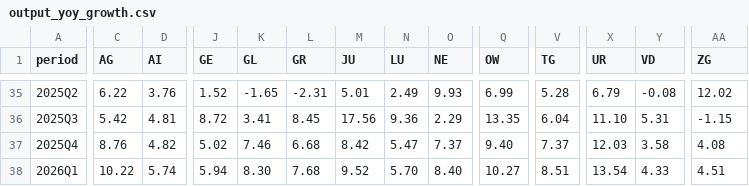
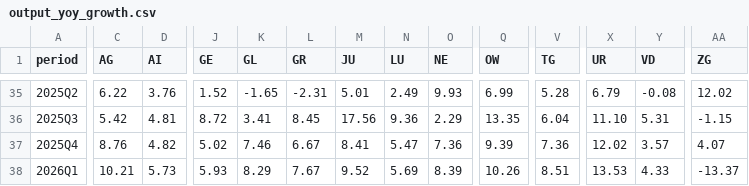
Before and after one commit to Radzuweit-Analyse/Kostenprognose-OKPCH, a CSV file: empirical_application_swiss_health_cost_forecasting/output_yoy_growth.csv, drawn as a sheet; only a part is shown, gaps mark what is left out; the diff covers the shown part only; the diff names each change by its address in the sheet, - before the commit and + after, or states it on an @@ line.

```diff
--- a/empirical_application_swiss_health_cost_forecasting/output_yoy_growth.csv
+++ b/empirical_application_swiss_health_cost_forecasting/output_yoy_growth.csv
-L37 (GR): 6.68
+L37 (GR): 6.67
-M37 (JU): 8.42
+M37 (JU): 8.41
-O37 (NE): 7.37
+O37 (NE): 7.36
-Q37 (OW): 9.40
+Q37 (OW): 9.39
-V37 (TG): 7.37
+V37 (TG): 7.36
-X37 (UR): 12.03
+X37 (UR): 12.02
-Y37 (VD): 3.58
+Y37 (VD): 3.57
-AA37 (ZG): 4.08
+AA37 (ZG): 4.07
-C38 (AG): 10.22
+C38 (AG): 10.21
-D38 (AI): 5.74
+D38 (AI): 5.73
-J38 (GE): 5.94
+J38 (GE): 5.93
-K38 (GL): 8.30
+K38 (GL): 8.29
-L38 (GR): 7.68
+L38 (GR): 7.67
-N38 (LU): 5.70
+N38 (LU): 5.69
-O38 (NE): 8.40
+O38 (NE): 8.39
-Q38 (OW): 10.27
+Q38 (OW): 10.26
-X38 (UR): 13.54
+X38 (UR): 13.53
-AA38 (ZG): 4.51
+AA38 (ZG): -13.37
```
Also changed, not shown: 39 edited cells elsewhere in this file, empirical_application_swiss_health_cost_forecasting/output_canton_group.csv, empirical_application_swiss_health_cost_forecasting/output_canton_total.csv, 15 other files.
